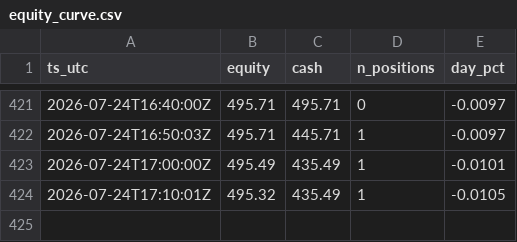
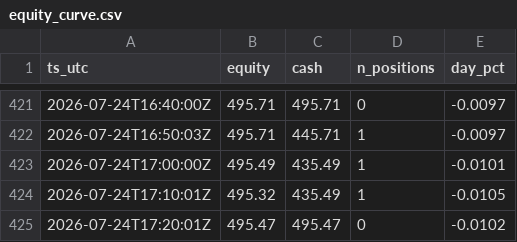
Before and after one commit to JonDipilato/ai-trading-battle, a CSV file: data/scalper/equity_curve.csv, drawn as a sheet; only a part is shown, gaps mark what is left out.

```diff
--- a/data/scalper/equity_curve.csv
+++ b/data/scalper/equity_curve.csv
@@ -424 +424,2 @@ ts_utc,equity,cash,n_positions,day_pct
 2026-07-24T17:10:01Z,495.32,435.49,1,-0.0105
+2026-07-24T17:20:01Z,495.47,495.47,0,-0.0102
```
Also changed, not shown: data/scalper/ledger.csv.
